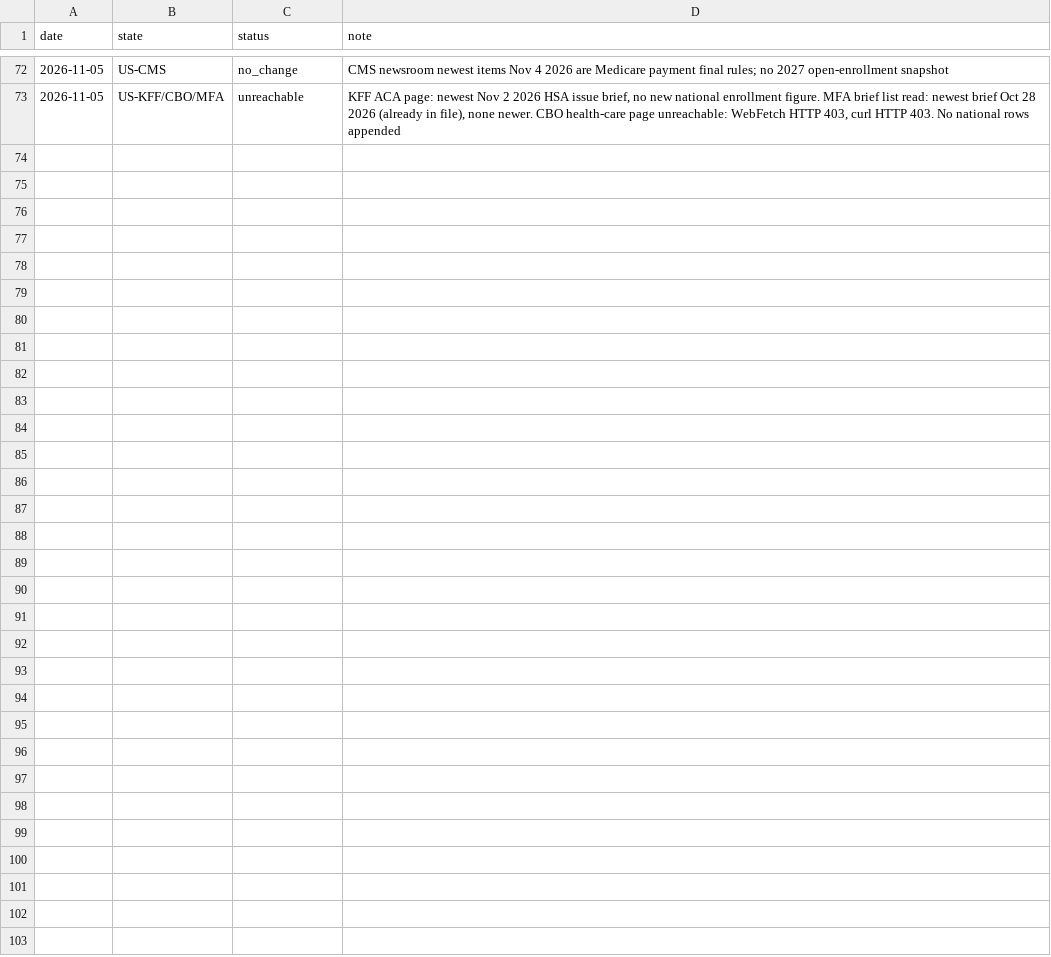
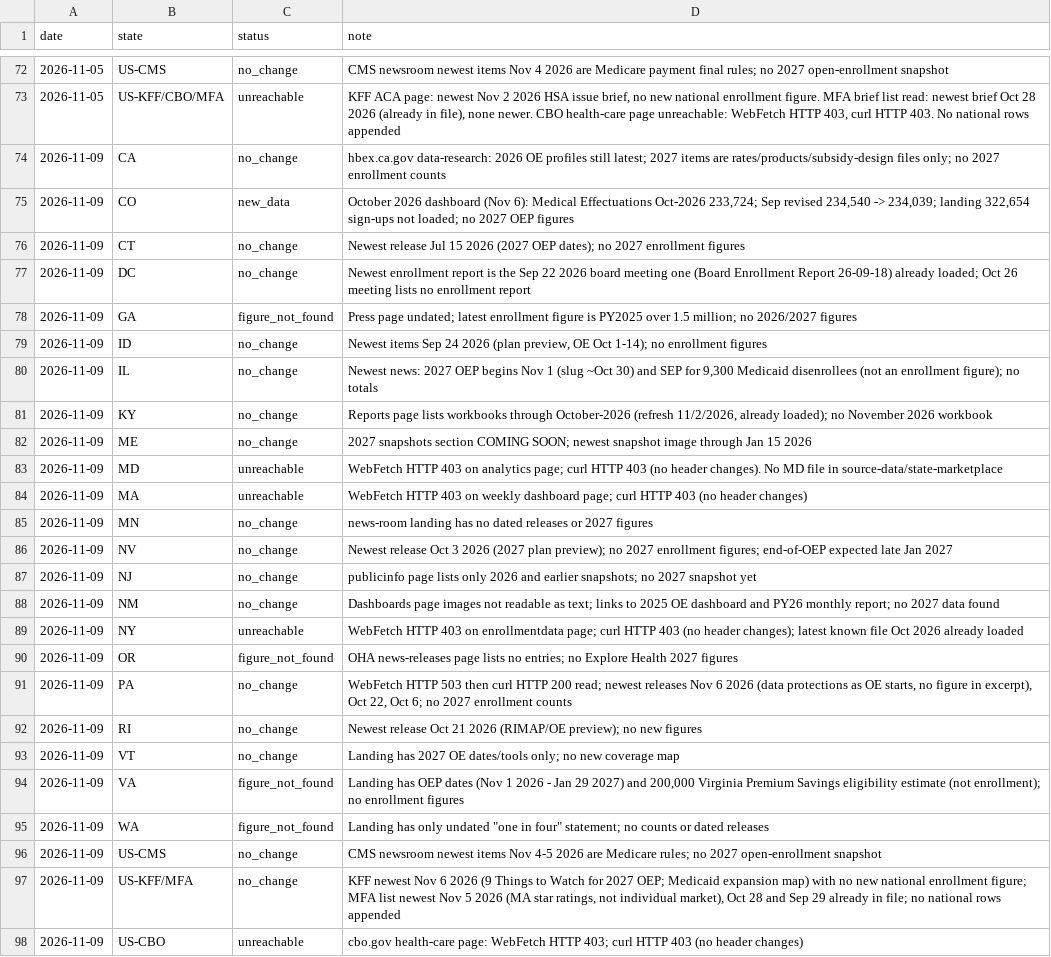
Before and after one commit to INicchitta12/enrollment-tracker, a CSV file: logs/marketplace_probe_log.csv, drawn as a sheet; only a part is shown, gaps mark what is left out.

```diff
--- a/logs/marketplace_probe_log.csv
+++ b/logs/marketplace_probe_log.csv
@@ -73 +73,26 @@ date,state,status,note
 2026-11-05,US-KFF/CBO/MFA,unreachable,"KFF ACA page: newest Nov 2 2026 HSA issue brief, no new national enrollment figure. MFA brief list read: newest brief Oct 28 2026 (already in file), none newer. CBO health-care page unreachable: WebFetch HTTP 403, curl HTTP 403. No national rows appended"
+2026-11-09,CA,no_change,hbex.ca.gov data-research: 2026 OE profiles still latest; 2027 items are rates/products/subsidy-design files only; no 2027 enrollment counts
+2026-11-09,CO,new_data,"October 2026 dashboard (Nov 6): Medical Effectuations Oct-2026 233,724; Sep revised 234,540 -> 234,039; landing 322,654 sign-ups not loaded; no 2027 OEP figures"
+2026-11-09,CT,no_change,Newest release Jul 15 2026 (2027 OEP dates); no 2027 enrollment figures
+2026-11-09,DC,no_change,Newest enrollment report is the Sep 22 2026 board meeting one (Board Enrollment Report 26-09-18) already loaded; Oct 26 meeting lists no enrollment report
+2026-11-09,GA,figure_not_found,Press page undated; latest enrollment figure is PY2025 over 1.5 million; no 2026/2027 figures
+2026-11-09,ID,no_change,"Newest items Sep 24 2026 (plan preview, OE Oct 1-14); no enrollment figures"
+2026-11-09,IL,no_change,"Newest news: 2027 OEP begins Nov 1 (slug ~Oct 30) and SEP for 9,300 Medicaid disenrollees (not an enrollment figure); no totals"
+2026-11-09,KY,no_change,"Reports page lists workbooks through October-2026 (refresh 11/2/2026, already loaded); no November 2026 workbook"
+2026-11-09,ME,no_change,2027 snapshots section COMING SOON; newest snapshot image through Jan 15 2026
+2026-11-09,MD,unreachable,WebFetch HTTP 403 on analytics page; curl HTTP 403 (no header changes). No MD file in source-data/state-marketplace
+2026-11-09,MA,unreachable,WebFetch HTTP 403 on weekly dashboard page; curl HTTP 403 (no header changes)
+2026-11-09,MN,no_change,news-room landing has no dated releases or 2027 figures
+2026-11-09,NV,no_change,Newest release Oct 3 2026 (2027 plan preview); no 2027 enrollment figures; end-of-OEP expected late Jan 2027
+2026-11-09,NJ,no_change,publicinfo page lists only 2026 and earlier snapshots; no 2027 snapshot yet
+2026-11-09,NM,no_change,Dashboards page images not readable as text; links to 2025 OE dashboard and PY26 monthly report; no 2027 data found
+2026-11-09,NY,unreachable,WebFetch HTTP 403 on enrollmentdata page; curl HTTP 403 (no header changes); latest known file Oct 2026 already loaded
+2026-11-09,OR,figure_not_found,OHA news-releases page lists no entries; no Explore Health 2027 figures
+2026-11-09,PA,no_change,"WebFetch HTTP 503 then curl HTTP 200 read; newest releases Nov 6 2026 (data protections as OE starts, no figure in excerpt), Oct 22, Oct 6; no 2027 enrollment counts"
+2026-11-09,RI,no_change,Newest release Oct 21 2026 (RIMAP/OE preview); no new figures
+2026-11-09,VT,no_change,Landing has 2027 OE dates/tools only; no new coverage map
+2026-11-09,VA,figure_not_found,"Landing has OEP dates (Nov 1 2026 - Jan 29 2027) and 200,000 Virginia Premium Savings eligibility estimate (not enrollment); no enrollment figures"
+2026-11-09,WA,figure_not_found,"Landing has only undated ""one in four"" statement; no counts or dated releases"
+2026-11-09,US-CMS,no_change,CMS newsroom newest items Nov 4-5 2026 are Medicare rules; no 2027 open-enrollment snapshot
+2026-11-09,US-KFF/MFA,no_change,"KFF newest Nov 6 2026 (9 Things to Watch for 2027 OEP; Medicaid expansion map) with no new national enrollment figure; MFA list newest Nov 5 2026 (MA star ratings, not individual market), Oct 28 and Sep 29 already in file; no national rows appended"
+2026-11-09,US-CBO,unreachable,cbo.gov health-care page: WebFetch HTTP 403; curl HTTP 403 (no header changes)
```
Also changed, not shown: data/marketplace_state_reported.csv.
